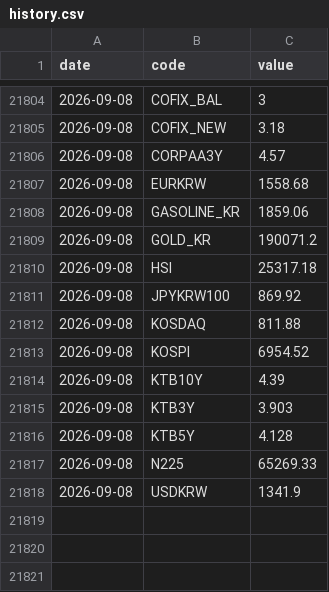
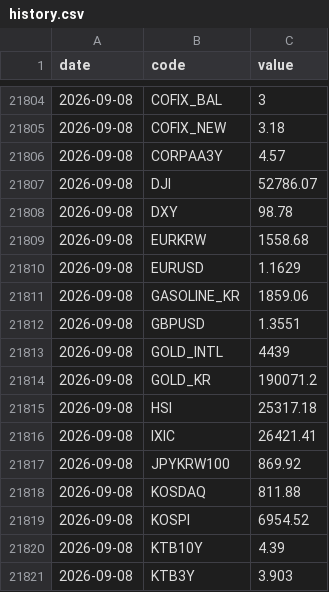
Before and after one commit to gpflatls-oss/invest-dashboard, a CSV file: history.csv, drawn as a sheet; only a part is shown, gaps mark what is left out; the shorter side is filled out with more unchanged rows; the diff covers the shown part only.

```diff
--- a/history.csv
+++ b/history.csv
@@ -21806,6 +21806,12 @@ date,code,value
 2026-09-08,CORPAA3Y,4.57
+2026-09-08,DJI,52786.07
+2026-09-08,DXY,98.78
 2026-09-08,EURKRW,1558.68
+2026-09-08,EURUSD,1.1629
 2026-09-08,GASOLINE_KR,1859.06
+2026-09-08,GBPUSD,1.3551
+2026-09-08,GOLD_INTL,4439
 2026-09-08,GOLD_KR,190071.2
 2026-09-08,HSI,25317.18
+2026-09-08,IXIC,26421.41
 2026-09-08,JPYKRW100,869.92
```
Also changed, not shown: 19 added rows elsewhere in this file, 1 other file.
